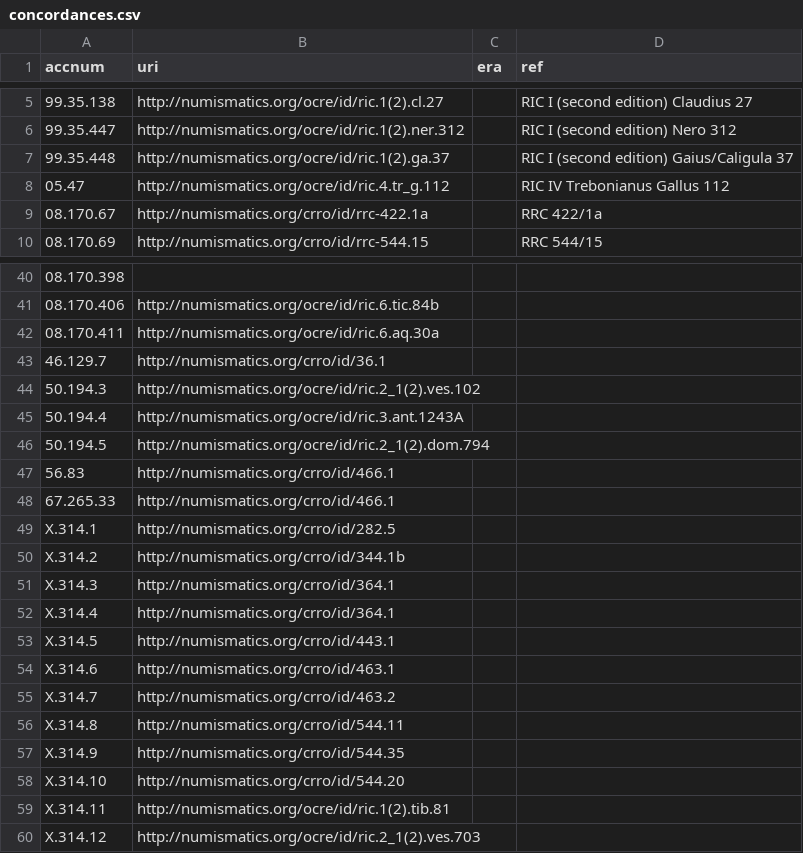
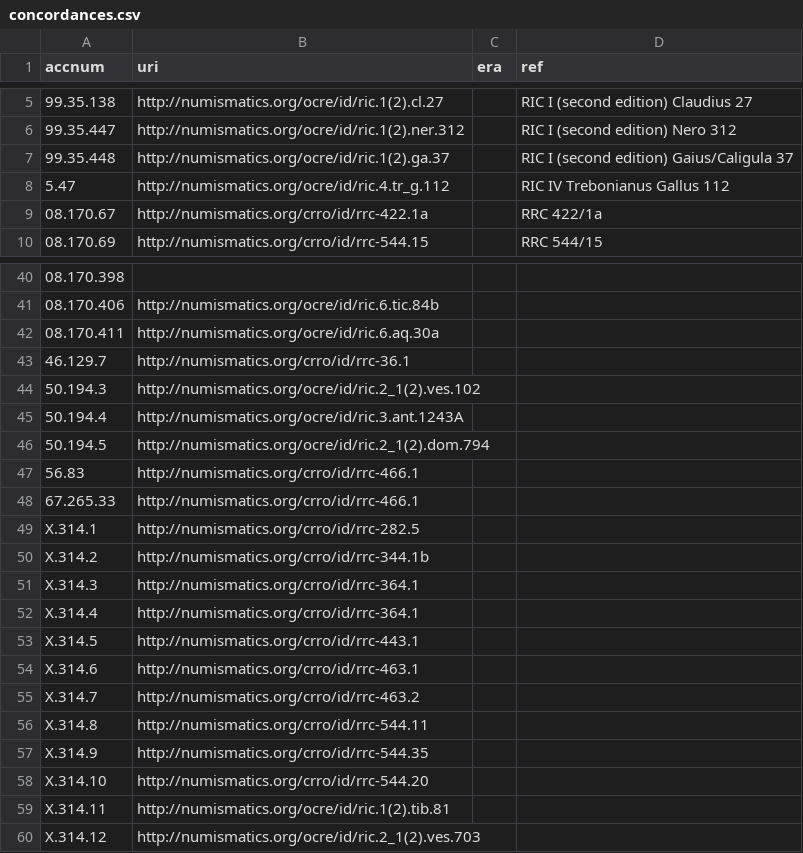
Before and after one commit to AmericanNumismaticSociety/migration_scripts, a CSV file: metmuseum/concordances.csv, drawn as a sheet; only a part is shown, gaps mark what is left out.

Commit message:
fixed CRRO URI for some entries

```diff
--- a/metmuseum/concordances.csv
+++ b/metmuseum/concordances.csv
@@ -7,3 +7,3 @@ accnum,uri,era,ref
 99.35.448,http://numismatics.org/ocre/id/ric.1(2).ga.37,,RIC I (second edition) Gaius/Caligula 37
-05.47,http://numismatics.org/ocre/id/ric.4.tr_g.112,,RIC IV Trebonianus Gallus 112
+5.47,http://numismatics.org/ocre/id/ric.4.tr_g.112,,RIC IV Trebonianus Gallus 112
 08.170.67,http://numismatics.org/crro/id/rrc-422.1a,,RRC 422/1a
@@ -42,3 +42,3 @@ accnum,uri,era,ref
 08.170.411,http://numismatics.org/ocre/id/ric.6.aq.30a,,
-46.129.7,http://numismatics.org/crro/id/36.1,,
+46.129.7,http://numismatics.org/crro/id/rrc-36.1,,
 50.194.3,http://numismatics.org/ocre/id/ric.2_1(2).ves.102,,
@@ -46,14 +46,14 @@ accnum,uri,era,ref
 50.194.5,http://numismatics.org/ocre/id/ric.2_1(2).dom.794,,
-56.83,http://numismatics.org/crro/id/466.1,,
-67.265.33,http://numismatics.org/crro/id/466.1,,
-X.314.1,http://numismatics.org/crro/id/282.5,,
-X.314.2,http://numismatics.org/crro/id/344.1b,,
-X.314.3,http://numismatics.org/crro/id/364.1,,
-X.314.4,http://numismatics.org/crro/id/364.1,,
-X.314.5,http://numismatics.org/crro/id/443.1,,
-X.314.6,http://numismatics.org/crro/id/463.1,,
-X.314.7,http://numismatics.org/crro/id/463.2,,
-X.314.8,http://numismatics.org/crro/id/544.11,,
-X.314.9,http://numismatics.org/crro/id/544.35,,
-X.314.10,http://numismatics.org/crro/id/544.20,,
+56.83,http://numismatics.org/crro/id/rrc-466.1,,
+67.265.33,http://numismatics.org/crro/id/rrc-466.1,,
+X.314.1,http://numismatics.org/crro/id/rrc-282.5,,
+X.314.2,http://numismatics.org/crro/id/rrc-344.1b,,
+X.314.3,http://numismatics.org/crro/id/rrc-364.1,,
+X.314.4,http://numismatics.org/crro/id/rrc-364.1,,
+X.314.5,http://numismatics.org/crro/id/rrc-443.1,,
+X.314.6,http://numismatics.org/crro/id/rrc-463.1,,
+X.314.7,http://numismatics.org/crro/id/rrc-463.2,,
+X.314.8,http://numismatics.org/crro/id/rrc-544.11,,
+X.314.9,http://numismatics.org/crro/id/rrc-544.35,,
+X.314.10,http://numismatics.org/crro/id/rrc-544.20,,
 X.314.11,http://numismatics.org/ocre/id/ric.1(2).tib.81,,
```
